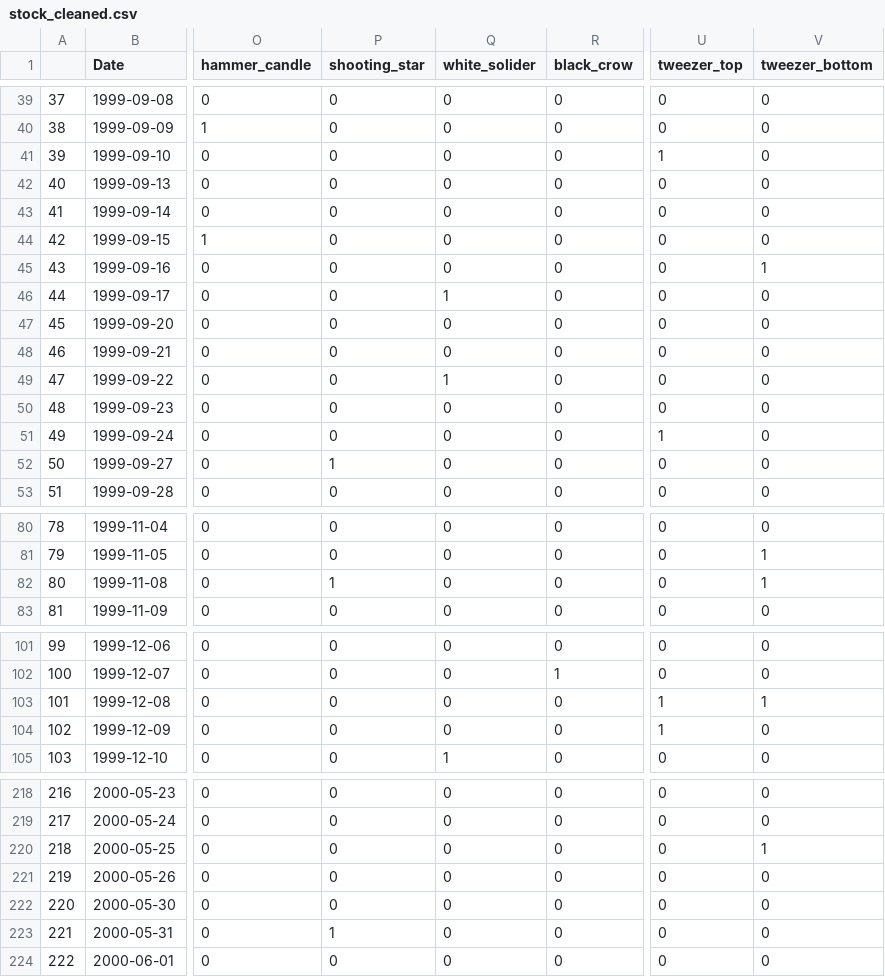
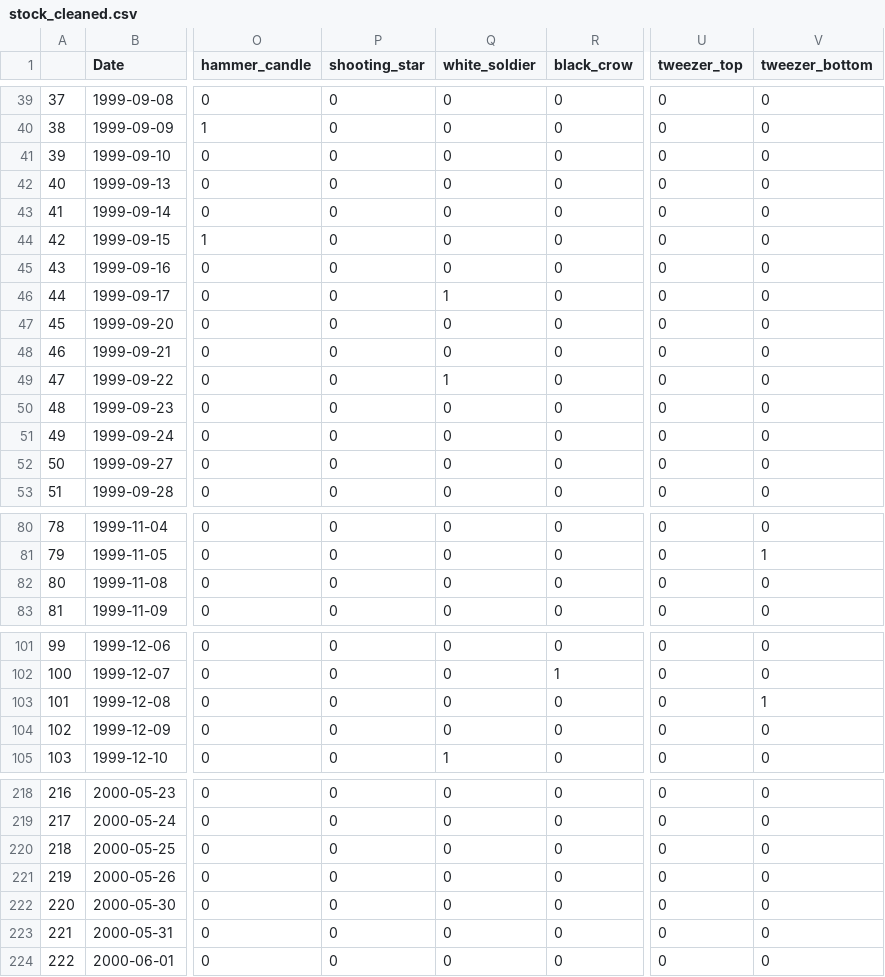
Before and after one commit to chilam27/Stock_Price_Prediction, a CSV file: stock_cleaned.csv, drawn as a sheet; only a part is shown, gaps mark what is left out; the diff covers the shown part only; the diff names each change by its address in the sheet, - before the commit and + after, or states it on an @@ line.

```diff
--- a/stock_cleaned.csv
+++ b/stock_cleaned.csv
-Q1: white_solider
+Q1: white_soldier
-U41 (tweezer_top): 1
+U41 (tweezer_top): 0
-V45 (tweezer_bottom): 1
+V45 (tweezer_bottom): 0
-U51 (tweezer_top): 1
+U51 (tweezer_top): 0
-P52 (shooting_star): 1
+P52 (shooting_star): 0
-P82 (shooting_star): 1
+P82 (shooting_star): 0
-V82 (tweezer_bottom): 1
+V82 (tweezer_bottom): 0
-U103:U104 (tweezer_top): 1
+U103:U104 (tweezer_top): 0
-V220 (tweezer_bottom): 1
+V220 (tweezer_bottom): 0
-P223 (shooting_star): 1
+P223 (shooting_star): 0
```
Also changed, not shown: 152 edited cells elsewhere in this file, 27 other files.
